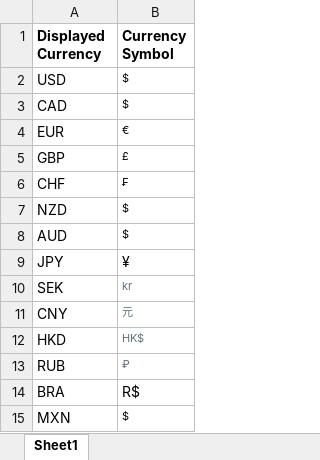
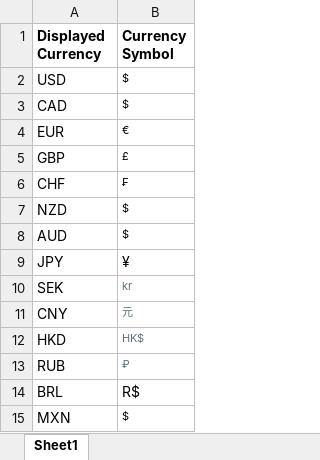
Before and after one commit to qlikperf/OSD4SF, an Excel workbook: External Data/XLS/Displayed Currencies.xlsx, sheet Sheet1, drawn as a sheet; values as stored, in another font and other column widths than the file's, no borders; the diff names each change by its address in the sheet, - before the commit and + after, or states it on an @@ line.

```diff
--- a/External Data/XLS/Displayed Currencies.xlsx (sheet Sheet1)
+++ b/External Data/XLS/Displayed Currencies.xlsx (sheet Sheet1)
-A14 (Displayed Currency): BRA
+A14 (Displayed Currency): BRL
```
Also changed, not shown: 2 other files.
